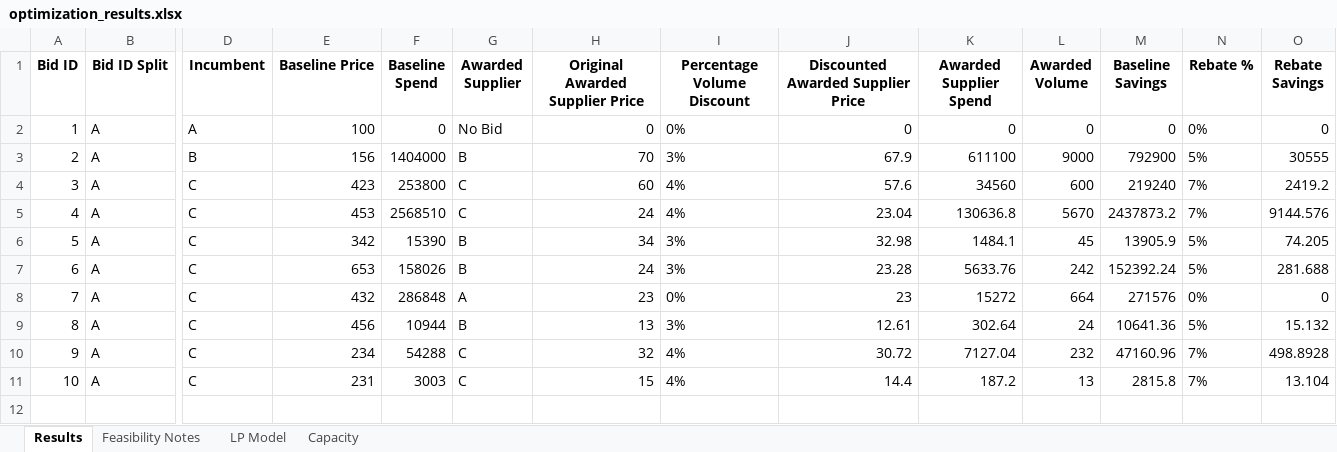
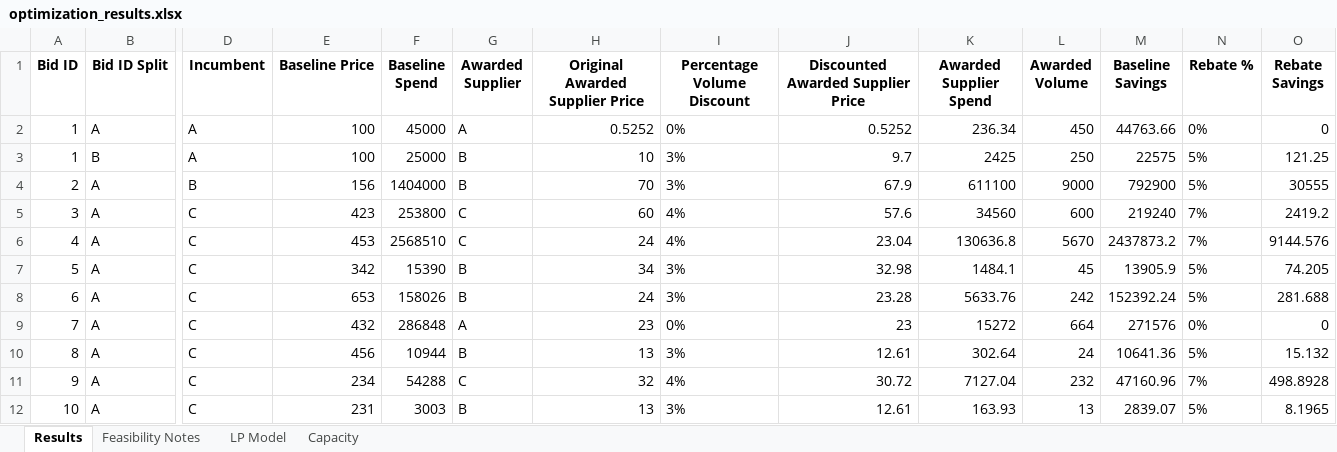
Before and after one commit to peytonwates24/RFP_Analysis_Automation2, an Excel workbook: optimization_results.xlsx, sheet Results, drawn as a sheet; only a part is shown, gaps mark what is left out; values as stored, in another font and other column widths than the file's, no borders; addresses are those after the commit; rows hold the shown columns only; the diff names each change by its address in the sheet, - before the commit and + after, or states it on an @@ line.

```diff
--- a/optimization_results.xlsx (sheet Results)
+++ b/optimization_results.xlsx (sheet Results)
-F2 (Baseline Spend): 0
+F2 (Baseline Spend): 45000
-G2 (Awarded Supplier): No Bid
+G2 (Awarded Supplier): A
-H2 (Original Awarded Supplier Price): 0
+H2 (Original Awarded Supplier Price): 0.5252
-J2: 0
+J2: 0.5252
-K2 (Awarded Supplier Spend): 0
+K2 (Awarded Supplier Spend): 236.34
-L2 (Awarded Volume): 0
+L2 (Awarded Volume): 450
-M2 (Baseline Savings): 0
+M2 (Baseline Savings): 44763.66
+row 3: 1 | B | A | 100 | 25000 | B | 10 | 3% | 9.7 | 2425 | 250 | 22575 | 5% | 121.25
-G12 (Awarded Supplier): C
+G12 (Awarded Supplier): B
-H12 (Original Awarded Supplier Price): 15
+H12 (Original Awarded Supplier Price): 13
-I12 (Percentage Volume Discount): 4%
+I12 (Percentage Volume Discount): 3%
-J12: 14.4
+J12: 12.61
-K12 (Awarded Supplier Spend): 187.2
+K12 (Awarded Supplier Spend): 163.93
-M12 (Baseline Savings): 2815.8
+M12 (Baseline Savings): 2839.07
-N12 (Rebate %): 7%
+N12 (Rebate %): 5%
-O12 (Rebate Savings): 13.104
+O12 (Rebate Savings): 8.1965
```
Also changed, not shown: sheet Feasibility Notes, sheet LP Model, default_data 1.xlsx, 3 other files.
